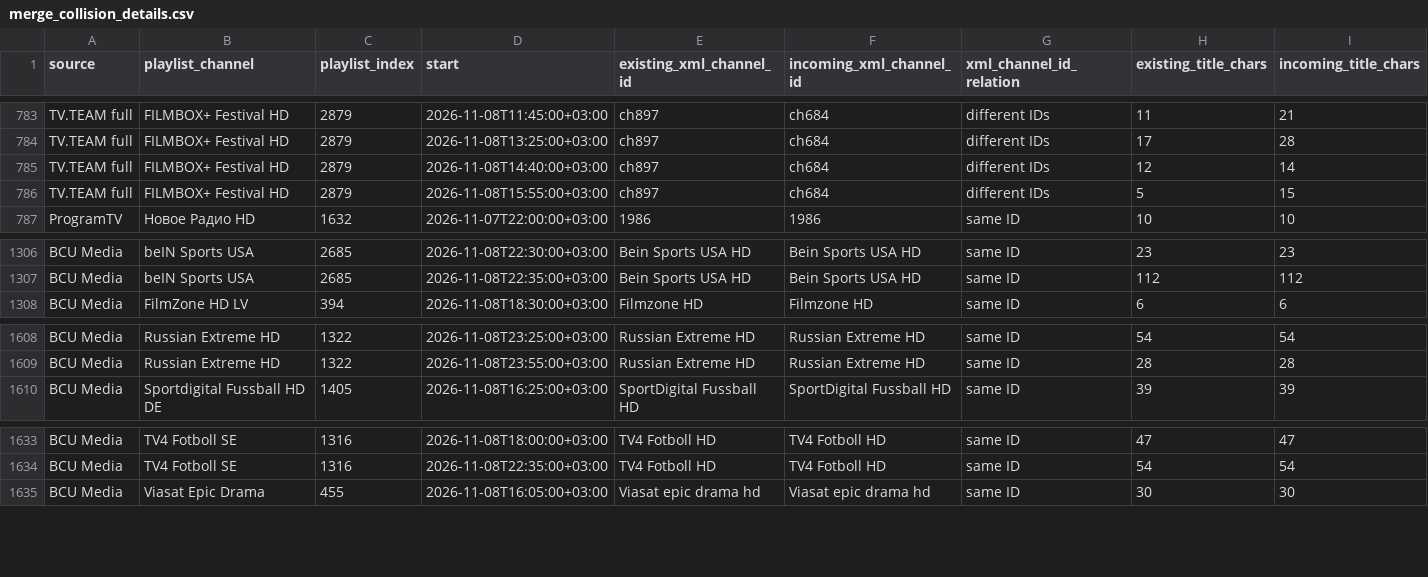
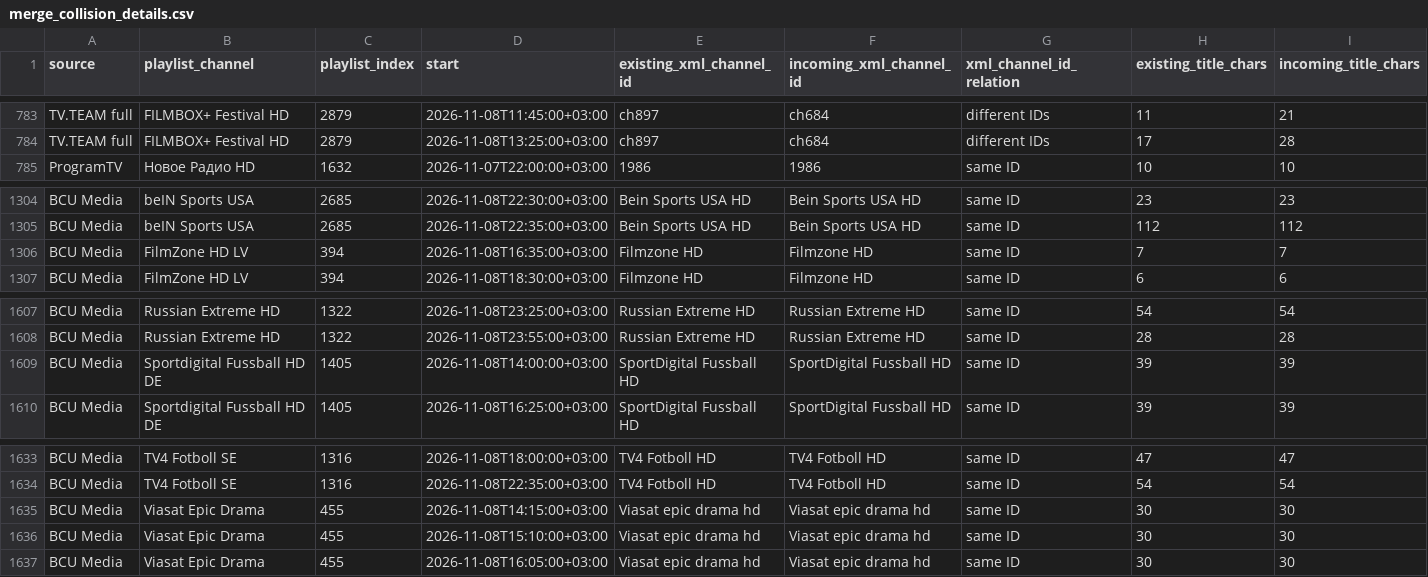
Before and after one commit to oleghkap/EPG-EDEM, a CSV file: merge_collision_details.csv, drawn as a sheet; only a part is shown, gaps mark what is left out; removed rows and columns are numbered as before the commit, all else as after; rows hold the shown columns only; the diff names each change by its address in the sheet, - before the commit and + after, or states it on an @@ line.

```diff
--- a/merge_collision_details.csv
+++ b/merge_collision_details.csv
-row 785: TV.TEAM full | FILMBOX+ Festival HD | 2879 | 2026-11-08T14:40:00+03:00 | ch897 | ch684 | different IDs | 12 | 14
-row 786: TV.TEAM full | FILMBOX+ Festival HD | 2879 | 2026-11-08T15:55:00+03:00 | ch897 | ch684 | different IDs | 5 | 15
+row 1306: BCU Media | FilmZone HD LV | 394 | 2026-11-08T16:35:00+03:00 | Filmzone HD | Filmzone HD | same ID | 7 | 7
+row 1609: BCU Media | Sportdigital Fussball HD DE | 1405 | 2026-11-08T14:00:00+03:00 | SportDigital Fussball HD | SportDigital Fussball HD | same ID | 39 | 39
+row 1635: BCU Media | Viasat Epic Drama | 455 | 2026-11-08T14:15:00+03:00 | Viasat epic drama hd | Viasat epic drama hd | same ID | 30 | 30
+row 1636: BCU Media | Viasat Epic Drama | 455 | 2026-11-08T15:10:00+03:00 | Viasat epic drama hd | Viasat epic drama hd | same ID | 30 | 30
```
Also changed, not shown: channel_coverage.csv, coverage_report.csv, 4 other files.
